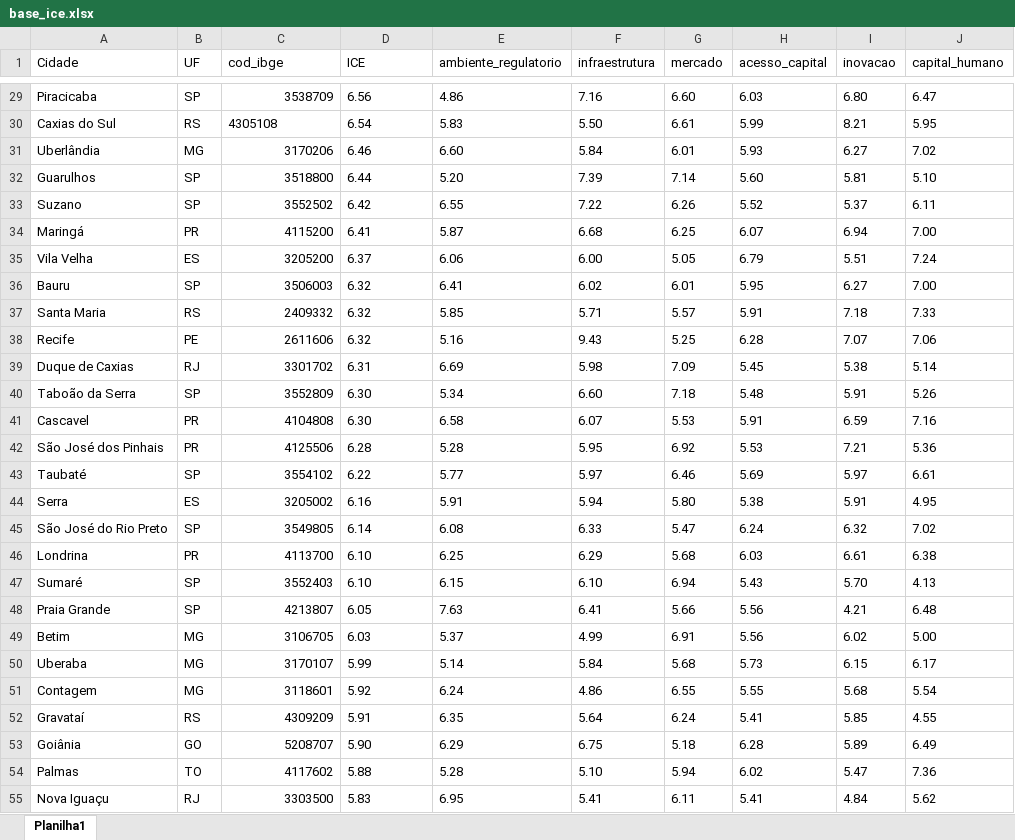
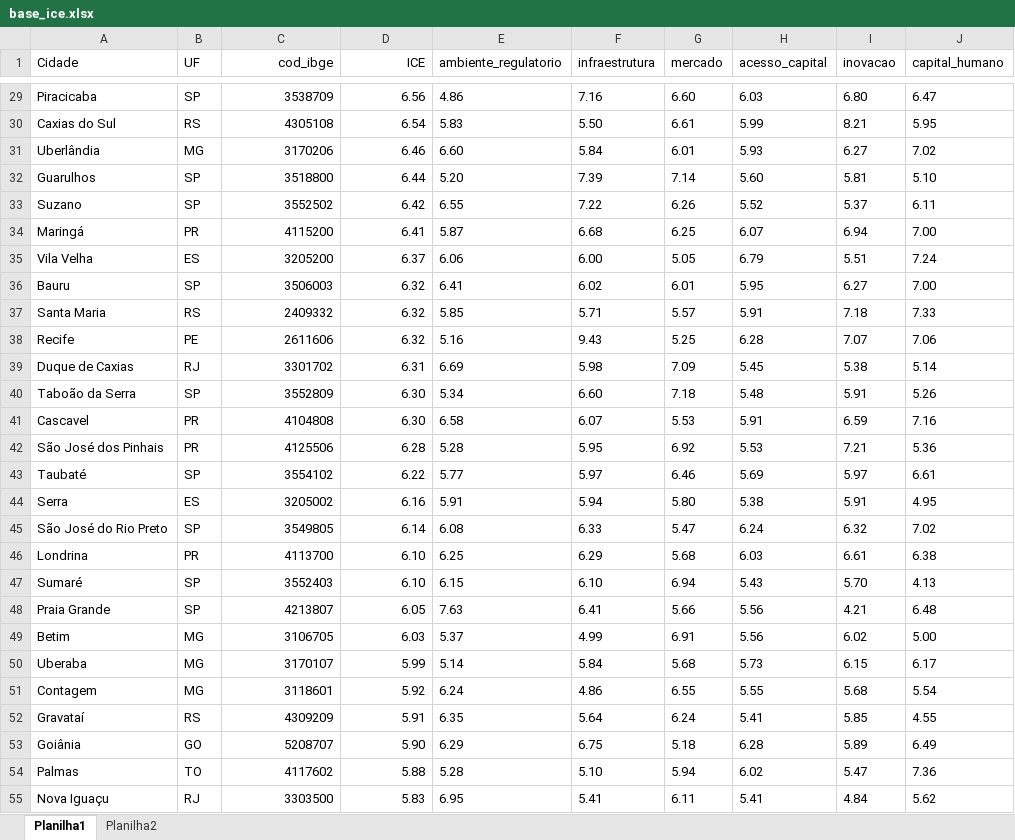
Before and after one commit to danielppagotto/R_empreendedorismo1, an Excel workbook: arquivos de bases/base_ice.xlsx, sheet Planilha1, drawn as a sheet; only a part is shown, gaps mark what is left out; values as stored, in another font and other column widths than the file's, no borders; the diff covers the shown part only; the diff names each change by its address in the sheet, - before the commit and + after, or states it on an @@ line.

```diff
--- a/arquivos de bases/base_ice.xlsx (sheet Planilha1)
+++ b/arquivos de bases/base_ice.xlsx (sheet Planilha1)
+sheet tab: Planilha2
-C1:D1 alignment: left
+C1:D1 alignment: right
-D29 alignment: left
+D29 alignment: right
-C30:D30 alignment: left
+C30:D30 alignment: right
-D31:D55 alignment: left
+D31:D55 alignment: right
```
Also changed, not shown: cell formats elsewhere in this sheet.
